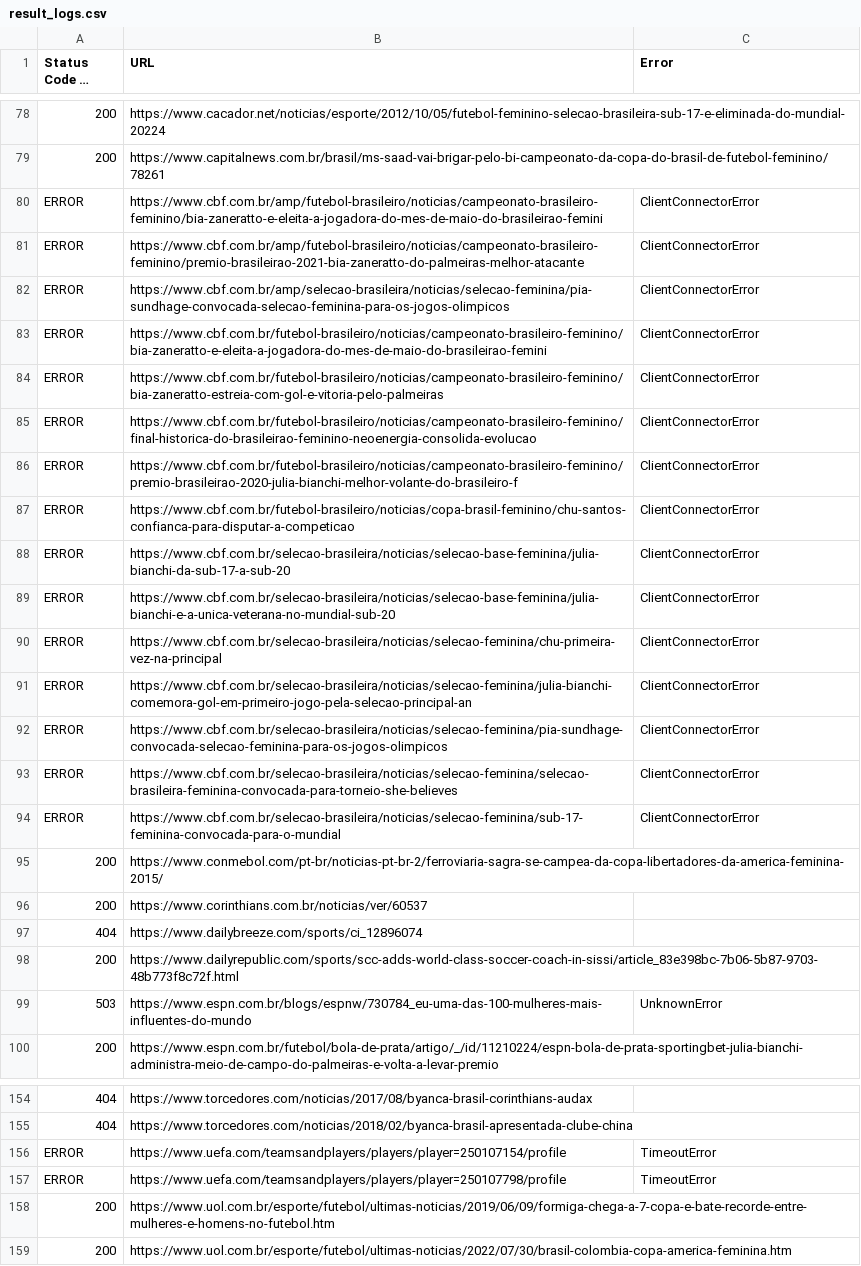
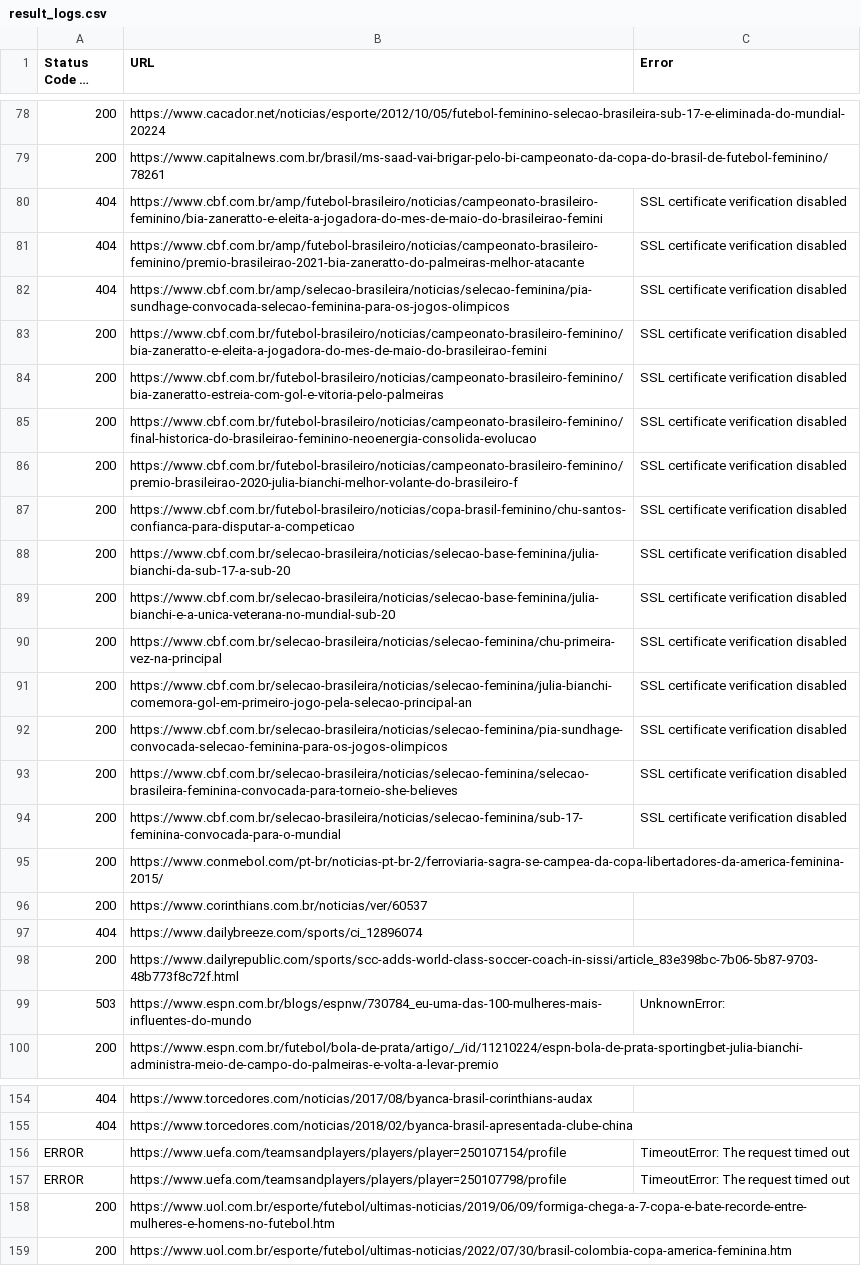
Before and after one commit to Annosha/Outreachy-Tasks, a CSV file: result_logs.csv (was Task 2/result_logs.csv), drawn as a sheet; only a part is shown, gaps mark what is left out; long unchanged cells end in …; the diff covers the shown part only; the diff names each change by its address in the sheet, - before the commit and + after, or states it on an @@ line.

```diff
--- a/Task 2/result_logs.csv
+++ b/result_logs.csv
-A80:A82 (Status Code or Error): ERROR
+A80:A82 (Status Code or Error): 404
-C80:C94 (Error): ClientConnectorError
+C80:C94 (Error): SSL certificate verification disabled
-A83:A94 (Status Code or Error): ERROR
+A83:A94 (Status Code or Error): 200
-C99 (Error): UnknownError
+C99 (Error): UnknownError:
-C156:C157 (Error): TimeoutError
+C156:C157 (Error): TimeoutError: The request timed out
```
Also changed, not shown: 22 edited cells elsewhere in this file, 2 other files.
